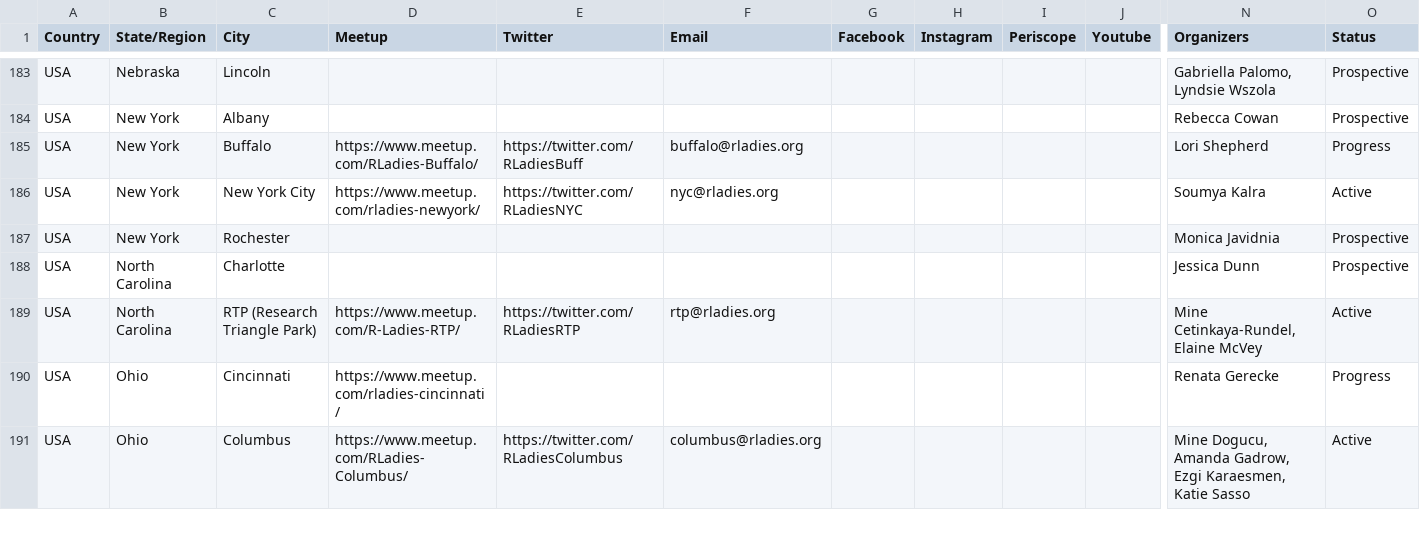
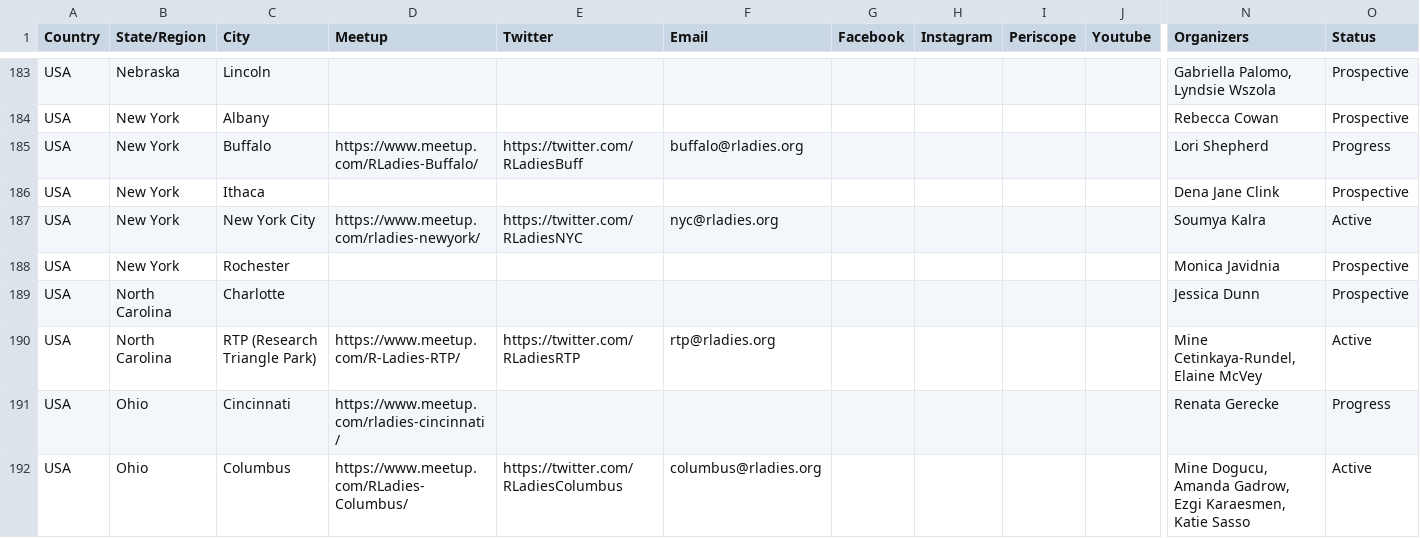
Before and after one commit to rladies/starter-kit, a CSV file: Current-Chapters.csv, drawn as a sheet; only a part is shown, gaps mark what is left out; rows hold the shown columns only; the diff names each change by its address in the sheet, - before the commit and + after, or states it on an @@ line.

Commit message:
adds Ithaca

```diff
--- a/Current-Chapters.csv
+++ b/Current-Chapters.csv
+row 186: USA | New York | Ithaca |  |  |  |  |  |  |  | Dena Jane Clink | Prospective
```
